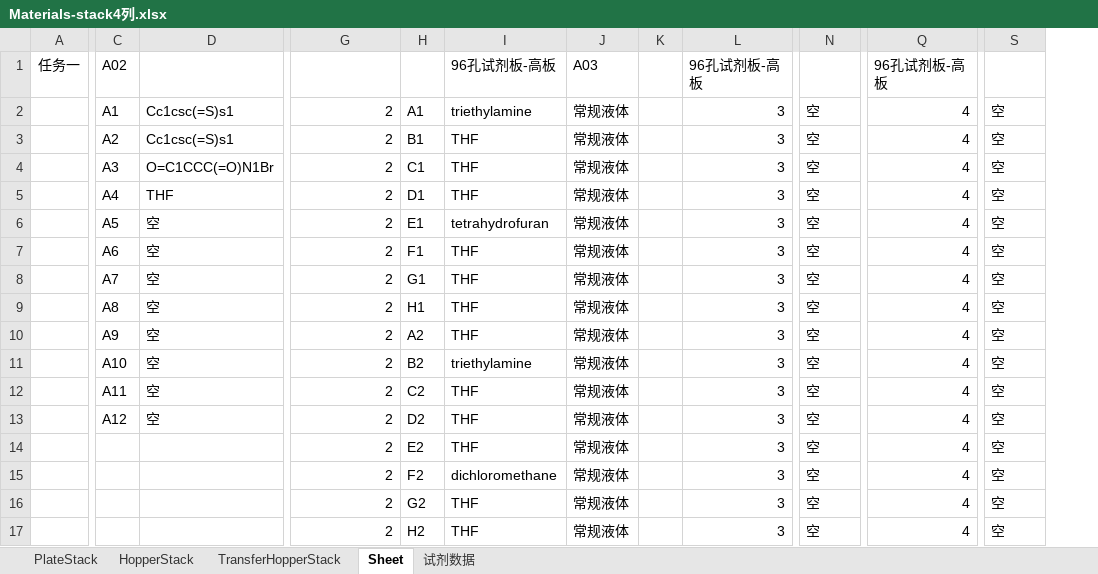
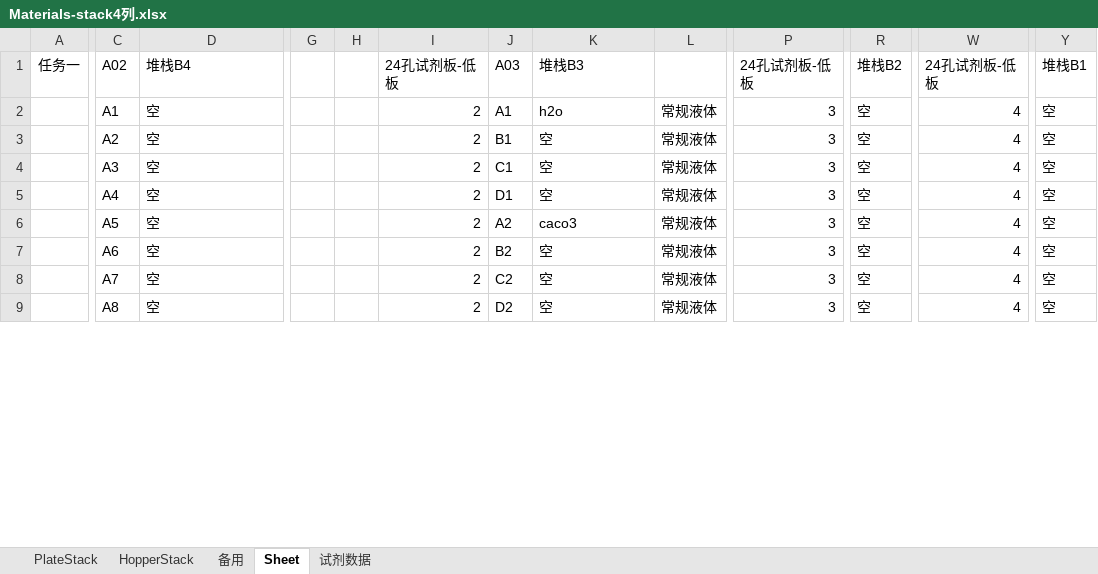
Before and after one commit to llwc594/excel_generation, an Excel workbook: generation_zy/Materials-stack4列.xlsx, sheet Sheet, drawn as a sheet; only a part is shown, gaps mark what is left out; values as stored, in another font and other column widths than the file's, no borders; removed rows and columns are numbered as before the commit, all else as after; rows hold the shown columns only; the diff covers the shown part only; the diff names each change by its address in the sheet, - before the commit and + after, or states it on an @@ line.

```diff
--- a/generation_zy/Materials-stack4列.xlsx (sheet Sheet)
+++ b/generation_zy/Materials-stack4列.xlsx (sheet Sheet)
-sheet tab: TransferHopperStack
+sheet tab: 备用
+column G, empty
+column H, empty
-column K, empty
-D1: (empty)
+D1: 堆栈B4
-I1: (empty)
+I1: 24孔试剂板-低板
-J1: (empty)
+J1: A03
-K1: 96孔试剂板-高板
+K1: 堆栈B3
-L1: A03
+L1: (empty)
-P1: 96孔试剂板-高板
+P1: 24孔试剂板-低板
-R1: (empty)
+R1: 堆栈B2
-W1: 96孔试剂板-高板
+W1: 24孔试剂板-低板
-Y1: (empty)
+Y1: 堆栈B1
-D2:D3 (堆栈B4): Cc1csc(=S)s1
+D2:D3 (堆栈B4): 空
-K2 (堆栈B3): triethylamine
+K2 (堆栈B3): h2o
-K3:K5 (堆栈B3): THF
+K3:K5 (堆栈B3): 空
-D4 (堆栈B4): O=C1CCC(=O)N1Br
+D4 (堆栈B4): 空
-D5 (堆栈B4): THF
+D5 (堆栈B4): 空
-row 6:  | A5 | 空 | 2 | E1 | tetrahydrofuran | 常规液体 |  | 3 | 空 | 4 | 空
-row 7:  | A6 | 空 | 2 | F1 | THF | 常规液体 |  | 3 | 空 | 4 | 空
-row 8:  | A7 | 空 | 2 | G1 | THF | 常规液体 |  | 3 | 空 | 4 | 空
-row 9:  | A8 | 空 | 2 | H1 | THF | 常规液体 |  | 3 | 空 | 4 | 空
-C6 (A02): A9
+C6 (A02): A5
-K6 (堆栈B3): THF
+K6 (堆栈B3): caco3
-C7 (A02): A10
+C7 (A02): A6
-K7 (堆栈B3): triethylamine
+K7 (堆栈B3): 空
-C8 (A02): A11
+C8 (A02): A7
-K8:K9 (堆栈B3): THF
+K8:K9 (堆栈B3): 空
-C9 (A02): A12
+C9 (A02): A8
-row 14:  |  |  | 2 | E2 | THF | 常规液体 |  | 3 | 空 | 4 | 空
-row 15:  |  |  | 2 | F2 | dichloromethane | 常规液体 |  | 3 | 空 | 4 | 空
-row 16:  |  |  | 2 | G2 | THF | 常规液体 |  | 3 | 空 | 4 | 空
-row 17:  |  |  | 2 | H2 | THF | 常规液体 |  | 3 | 空 | 4 | 空
```
Also changed, not shown: 5 added rows, 147 removed rows, 5 added columns and 218 edited cells elsewhere in this sheet, sheet 试剂数据, sheet PlateStack, sheet HopperStack, generation_zy/hiwo-任务1-1.xlsx, generation_zy/hiwo-物料1-1.xlsx, 19 other files.
